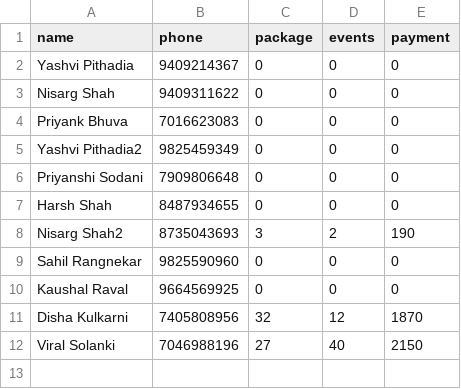
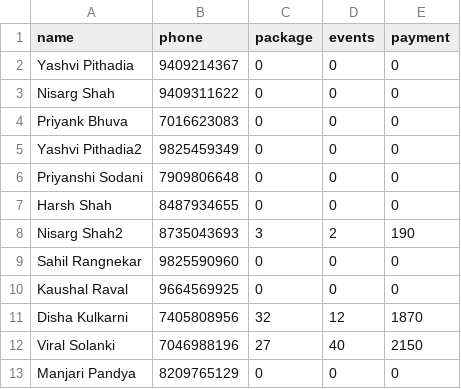
Before and after one commit to PribhuPatel/sspectrum19-prod, a CSV file: oldcsvs/2019-01-23.csv, drawn as a sheet; the diff names each change by its address in the sheet, - before the commit and + after, or states it on an @@ line.

```diff
--- a/oldcsvs/2019-01-23.csv
+++ b/oldcsvs/2019-01-23.csv
+row 13: Manjari Pandya | 8209765129 | 0 | 0 | 0
```
Also changed, not shown: 17 other files.
